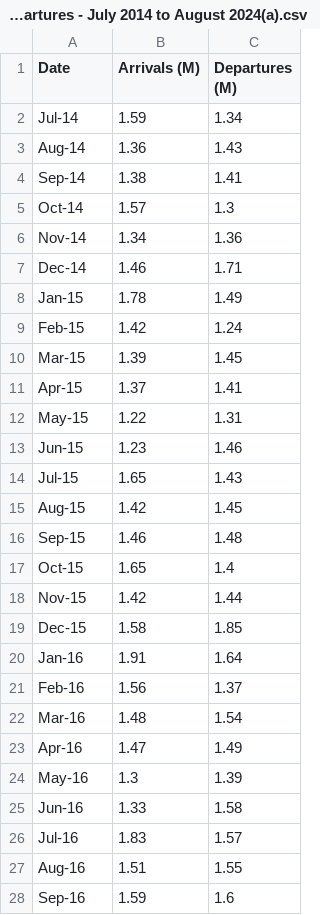
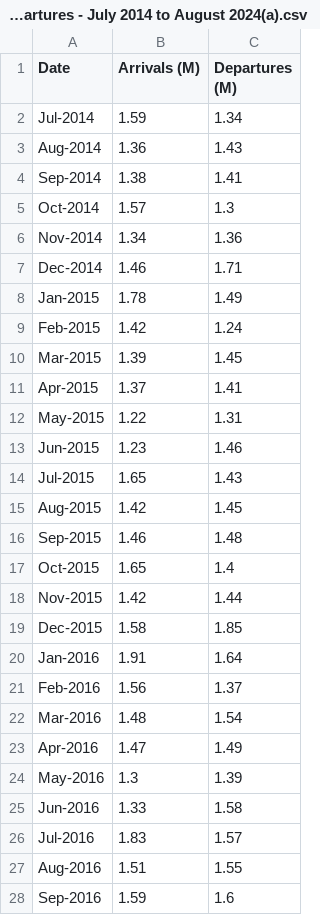
Before and after one commit to SlayerPuppets/FIT3179, a CSV file: Visualization 2/data/Total overseas arrivals and departures - July 2014 to August 2024(a).csv, drawn as a sheet; only a part is shown; the diff covers the shown part only.

Commit message:
CSV updated

```diff
--- a/Visualization 2/data/Total overseas arrivals and departures - July 2014 to August 2024(a).csv
+++ b/Visualization 2/data/Total overseas arrivals and departures - July 2014 to August 2024(a).csv
@@ -1,28 +1,28 @@
 Date,Arrivals (M),Departures (M)
-Jul-14,1.59,1.34
-Aug-14,1.36,1.43
-Sep-14,1.38,1.41
-Oct-14,1.57,1.3
-Nov-14,1.34,1.36
-Dec-14,1.46,1.71
-Jan-15,1.78,1.49
-Feb-15,1.42,1.24
-Mar-15,1.39,1.45
-Apr-15,1.37,1.41
-May-15,1.22,1.31
-Jun-15,1.23,1.46
-Jul-15,1.65,1.43
-Aug-15,1.42,1.45
-Sep-15,1.46,1.48
-Oct-15,1.65,1.4
-Nov-15,1.42,1.44
-Dec-15,1.58,1.85
-Jan-16,1.91,1.64
-Feb-16,1.56,1.37
-Mar-16,1.48,1.54
-Apr-16,1.47,1.49
-May-16,1.3,1.39
-Jun-16,1.33,1.58
-Jul-16,1.83,1.57
-Aug-16,1.51,1.55
-Sep-16,1.59,1.6
+Jul-2014,1.59,1.34
+Aug-2014,1.36,1.43
+Sep-2014,1.38,1.41
+Oct-2014,1.57,1.3
+Nov-2014,1.34,1.36
+Dec-2014,1.46,1.71
+Jan-2015,1.78,1.49
+Feb-2015,1.42,1.24
+Mar-2015,1.39,1.45
+Apr-2015,1.37,1.41
+May-2015,1.22,1.31
+Jun-2015,1.23,1.46
+Jul-2015,1.65,1.43
+Aug-2015,1.42,1.45
+Sep-2015,1.46,1.48
+Oct-2015,1.65,1.4
+Nov-2015,1.42,1.44
+Dec-2015,1.58,1.85
+Jan-2016,1.91,1.64
+Feb-2016,1.56,1.37
+Mar-2016,1.48,1.54
+Apr-2016,1.47,1.49
+May-2016,1.3,1.39
+Jun-2016,1.33,1.58
+Jul-2016,1.83,1.57
+Aug-2016,1.51,1.55
+Sep-2016,1.59,1.6
```
Also changed, not shown: 100 edited cells elsewhere in this file.
